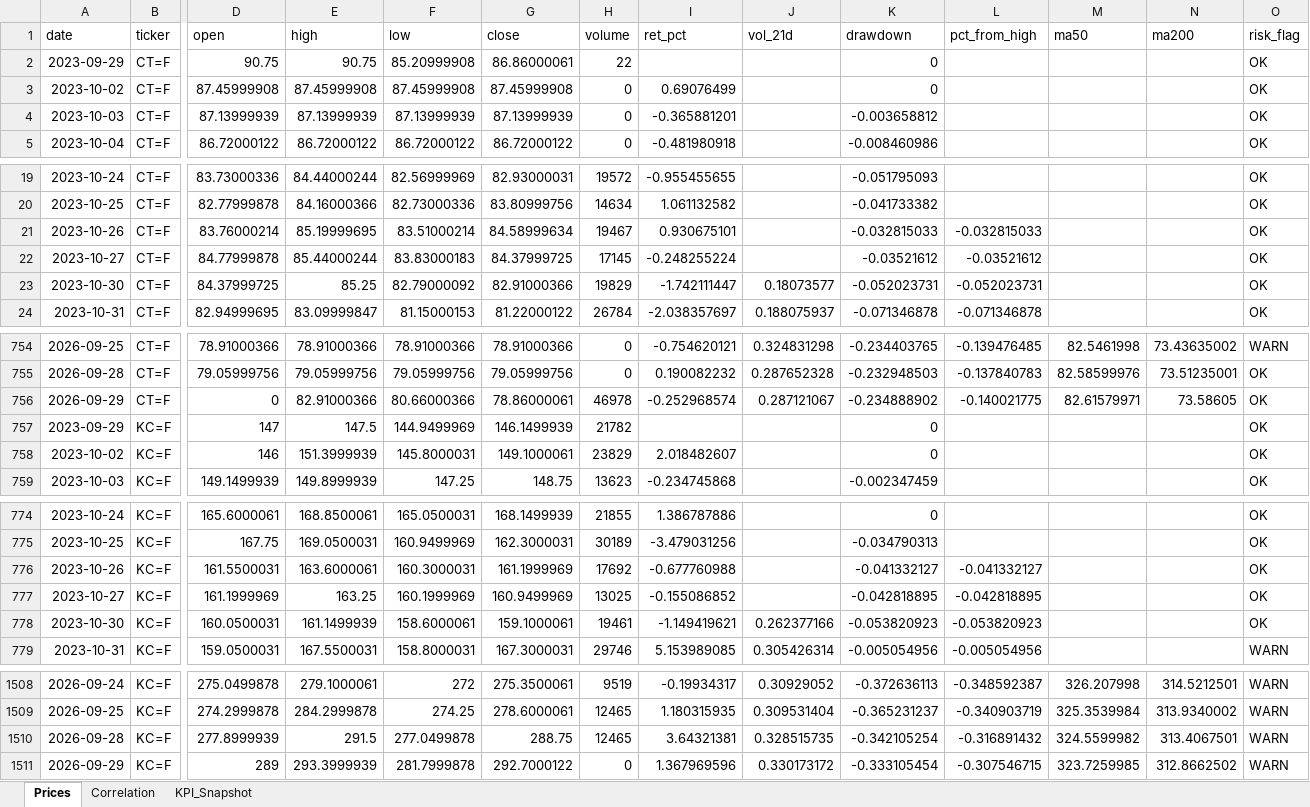
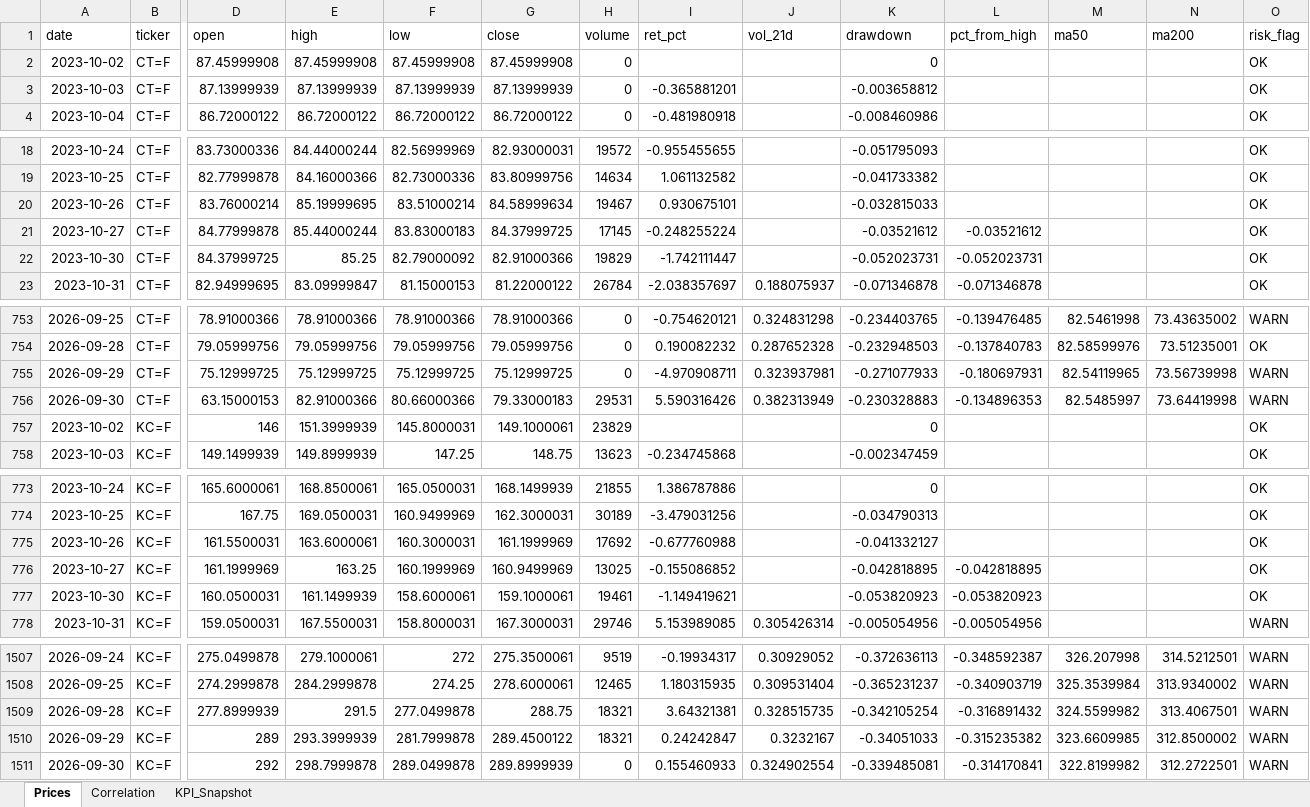
Before and after one commit to rodrigo-carfon/rodrigo-carfon.github.io, an Excel workbook: commodity-risk-dashboard/data/commodities_powerbi.xlsx, sheet Prices, drawn as a sheet; only a part is shown, gaps mark what is left out; values as stored, in another font and other column widths than the file's, no borders; removed rows and columns are numbered as before the commit, all else as after; rows hold the shown columns only; the diff covers the shown part only; the diff names each change by its address in the sheet, - before the commit and + after, or states it on an @@ line.

```diff
--- a/commodity-risk-dashboard/data/commodities_powerbi.xlsx (sheet Prices)
+++ b/commodity-risk-dashboard/data/commodities_powerbi.xlsx (sheet Prices)
-row 2: 2023-09-29 | CT=F | 90.75 | 90.75 | 85.20999908 | 86.86000061 | 22 |  |  | 0 |  |  |  | OK
-I2 (ret_pct): 0.69076499
+I2 (ret_pct): (empty)
-L20 (pct_from_high): -0.032815033
+L20 (pct_from_high): (empty)
-J22 (vol_21d): 0.18073577
+J22 (vol_21d): (empty)
-D755 (open): 0
+D755 (open): 75.12999725
-E755 (high): 82.91000366
+E755 (high): 75.12999725
-F755 (low): 80.66000366
+F755 (low): 75.12999725
-G755 (close): 78.86000061
+G755 (close): 75.12999725
-H755 (volume): 46978
+H755 (volume): 0
-I755 (ret_pct): -0.252968574
+I755 (ret_pct): -4.970908711
-J755 (vol_21d): 0.287121067
+J755 (vol_21d): 0.323937981
-K755 (drawdown): -0.234888902
+K755 (drawdown): -0.271077933
-L755 (pct_from_high): -0.140021775
+L755 (pct_from_high): -0.180697931
-M755 (ma50): 82.61579971
+M755 (ma50): 82.54119965
-N755 (ma200): 73.58605
+N755 (ma200): 73.56739998
-O755 (risk_flag): OK
+O755 (risk_flag): WARN
-row 757: 2023-09-29 | KC=F | 147 | 147.5 | 144.9499969 | 146.1499939 | 21782 |  |  | 0 |  |  |  | OK
+row 756: 2026-09-30 | CT=F | 63.15000153 | 82.91000366 | 80.66000366 | 79.33000183 | 29531 | 5.590316426 | 0.382313949 | -0.230328883 | -0.134896353 | 82.5485997 | 73.64419998 | WARN
-I757 (ret_pct): 2.018482607
+I757 (ret_pct): (empty)
-L775 (pct_from_high): -0.041332127
+L775 (pct_from_high): (empty)
-J777 (vol_21d): 0.262377166
+J777 (vol_21d): (empty)
-H1509 (volume): 12465
+H1509 (volume): 18321
-G1510 (close): 292.7000122
+G1510 (close): 289.4500122
-H1510 (volume): 0
+H1510 (volume): 18321
-I1510 (ret_pct): 1.367969596
+I1510 (ret_pct): 0.24242847
-J1510 (vol_21d): 0.330173172
+J1510 (vol_21d): 0.3232167
-K1510 (drawdown): -0.333105454
+K1510 (drawdown): -0.34051033
-L1510 (pct_from_high): -0.307546715
+L1510 (pct_from_high): -0.315235382
-M1510 (ma50): 323.7259985
+M1510 (ma50): 323.6609985
-N1510 (ma200): 312.8662502
+N1510 (ma200): 312.8500002
+row 1511: 2026-09-30 | KC=F | 292 | 298.7999878 | 289.0499878 | 289.8999939 | 0 | 0.155460933 | 0.324902554 | -0.339485081 | -0.314170841 | 322.8199982 | 312.2722501 | WARN
```
Also changed, not shown: 4 edited cells elsewhere in this sheet, sheet KPI_Snapshot, sheet Correlation, 6 other files.
